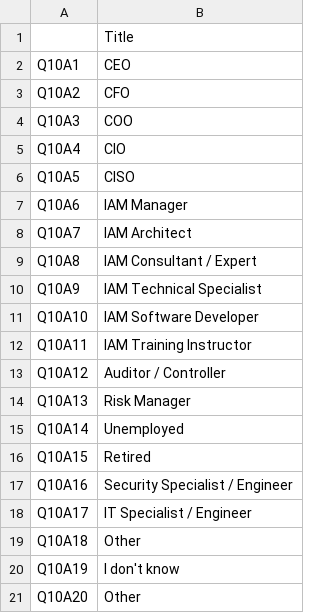
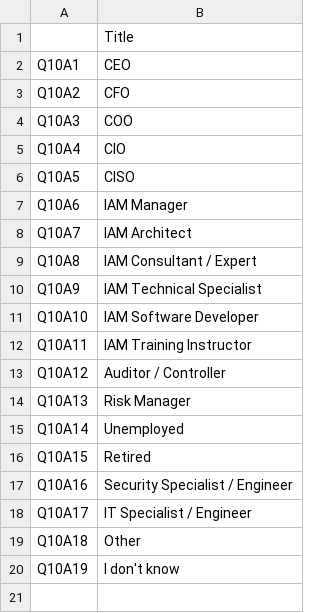
Before and after one commit to Open-Measure/Open-Data, a CSV file: IAMPerf2020-Dataset/IAMPerf2020Q10Roles.csv, drawn as a sheet.

Commit message:
Update IAMPerf2020Q10Roles.csv

```diff
--- a/IAMPerf2020-Dataset/IAMPerf2020Q10Roles.csv
+++ b/IAMPerf2020-Dataset/IAMPerf2020Q10Roles.csv
@@ -20,2 +20 @@
 "Q10A19","I don't know"
-"Q10A20","Other"
```
